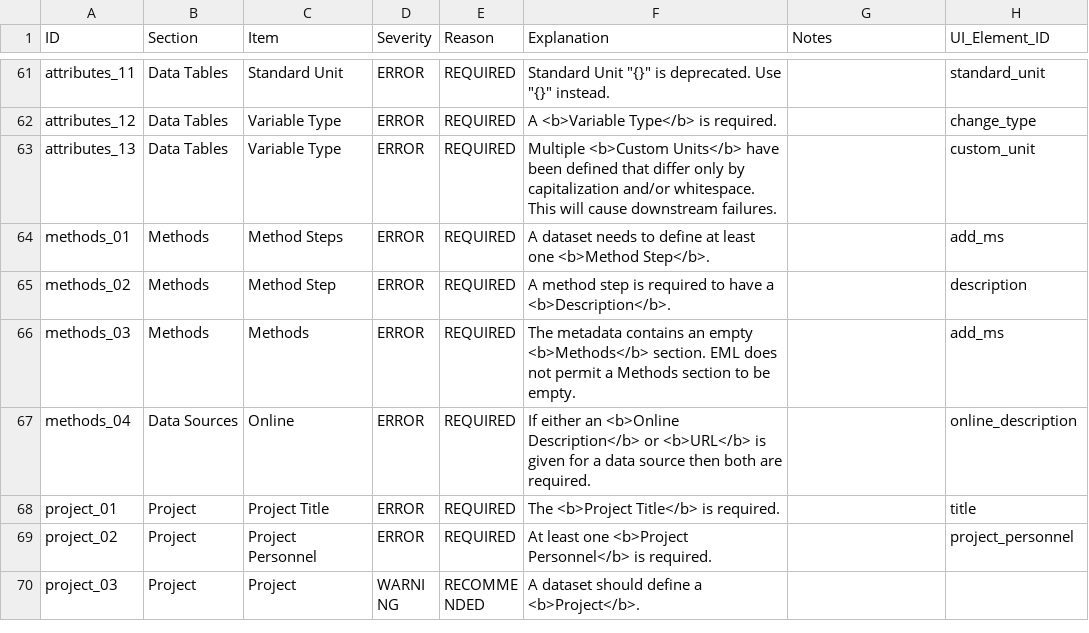
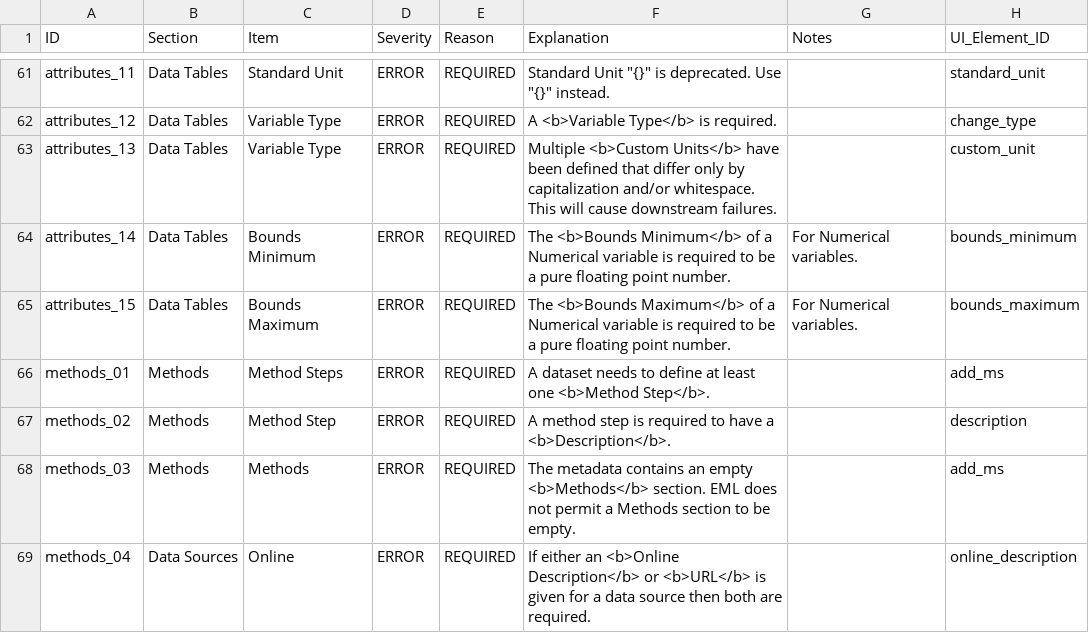
Before and after one commit to PASTAplus/ezEML, a CSV file: webapp/static/evaluate.csv, drawn as a sheet; only a part is shown, gaps mark what is left out; the shorter side is filled out with more unchanged rows; the diff names each change by its address in the sheet, - before the commit and + after, or states it on an @@ line.

Commit message:
Handle empty or nonfloat bounds for numerical variables.

```diff
--- a/webapp/static/evaluate.csv
+++ b/webapp/static/evaluate.csv
+row 64: attributes_14 | Data Tables | Bounds Minimum | ERROR | REQUIRED | The <b>Bounds Minimum</b> of a Numerical variable is required to be a pure floating point number. | For Numerical variables. | bounds_minimum
+row 65: attributes_15 | Data Tables | Bounds Maximum | ERROR | REQUIRED | The <b>Bounds Maximum</b> of a Numerical variable is required to be a pure floating point number. | For Numerical variables. | bounds_maximum
```
Also changed, not shown: 4 other files.
